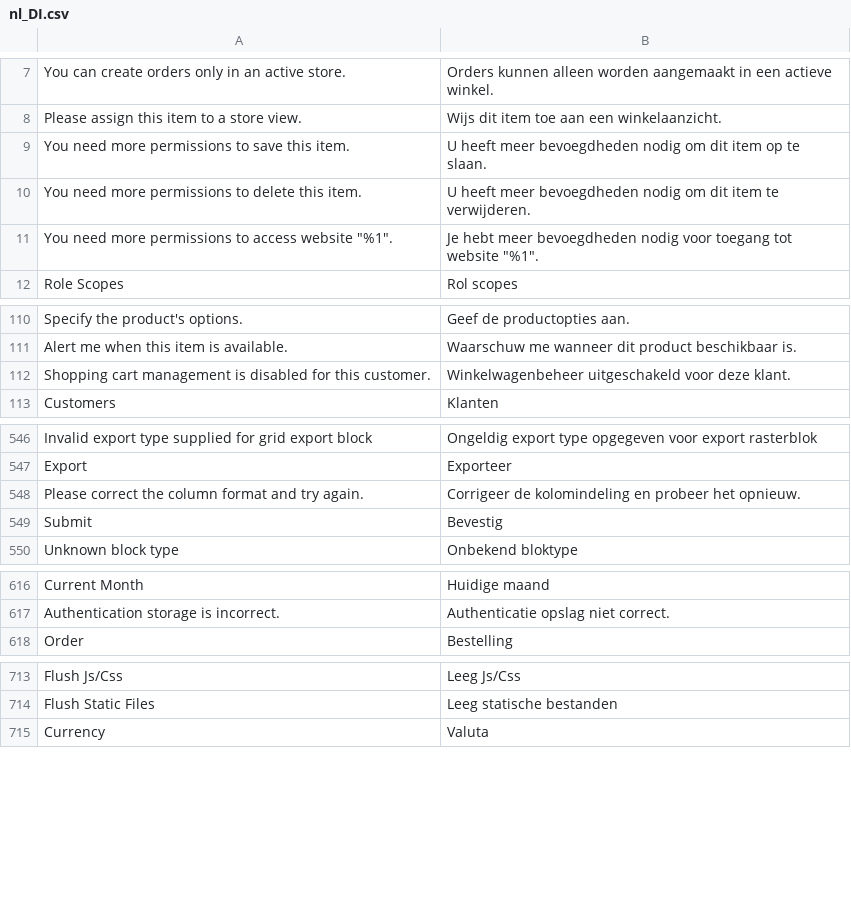
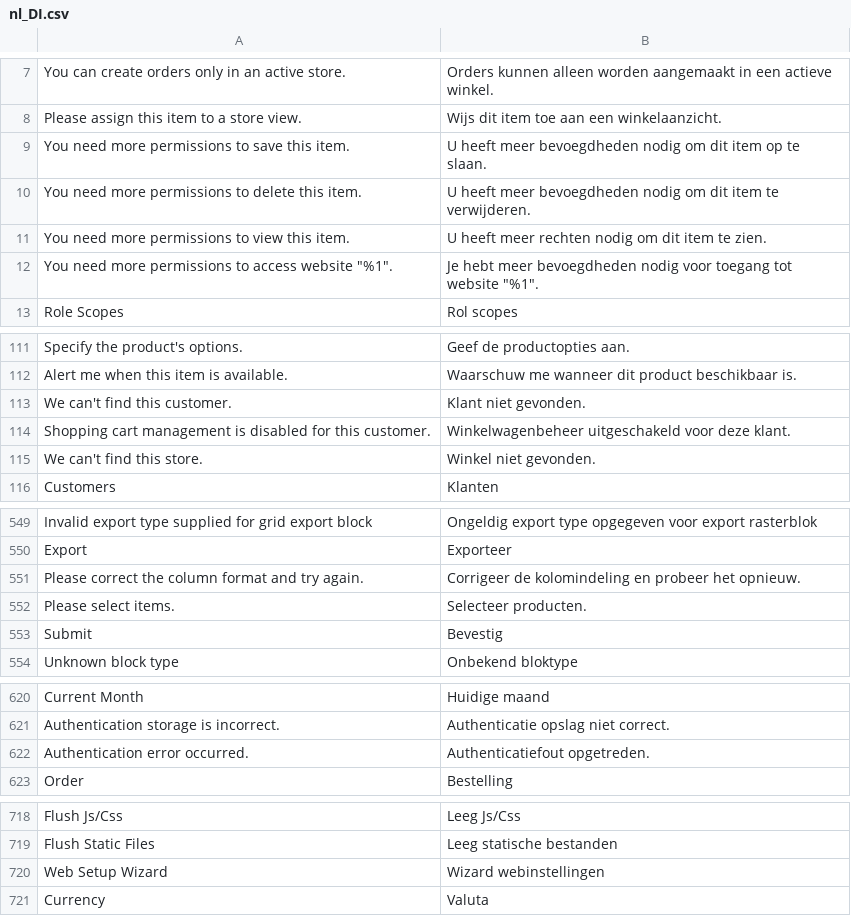
Before and after one commit to magento-l10n/language-nl_DI, a CSV file: nl_DI.csv, drawn as a sheet; only a part is shown, gaps mark what is left out; the diff covers the shown part only; the diff names each change by its address in the sheet, - before the commit and + after, or states it on an @@ line.

Commit message:
Updating translations from Crowdin.

```diff
--- a/nl_DI.csv
+++ b/nl_DI.csv
+row 11: You need more permissions to view this item. | U heeft meer rechten nodig om dit item te zien.
+row 113: We can't find this customer. | Klant niet gevonden.
+row 115: We can't find this store. | Winkel niet gevonden.
+row 552: Please select items. | Selecteer producten.
+row 622: Authentication error occurred. | Authenticatiefout opgetreden.
+row 720: Web Setup Wizard | Wizard webinstellingen
```
Also changed, not shown: 2 added rows, 1 removed row and 1 edited cell elsewhere in this file, 1 other file.
